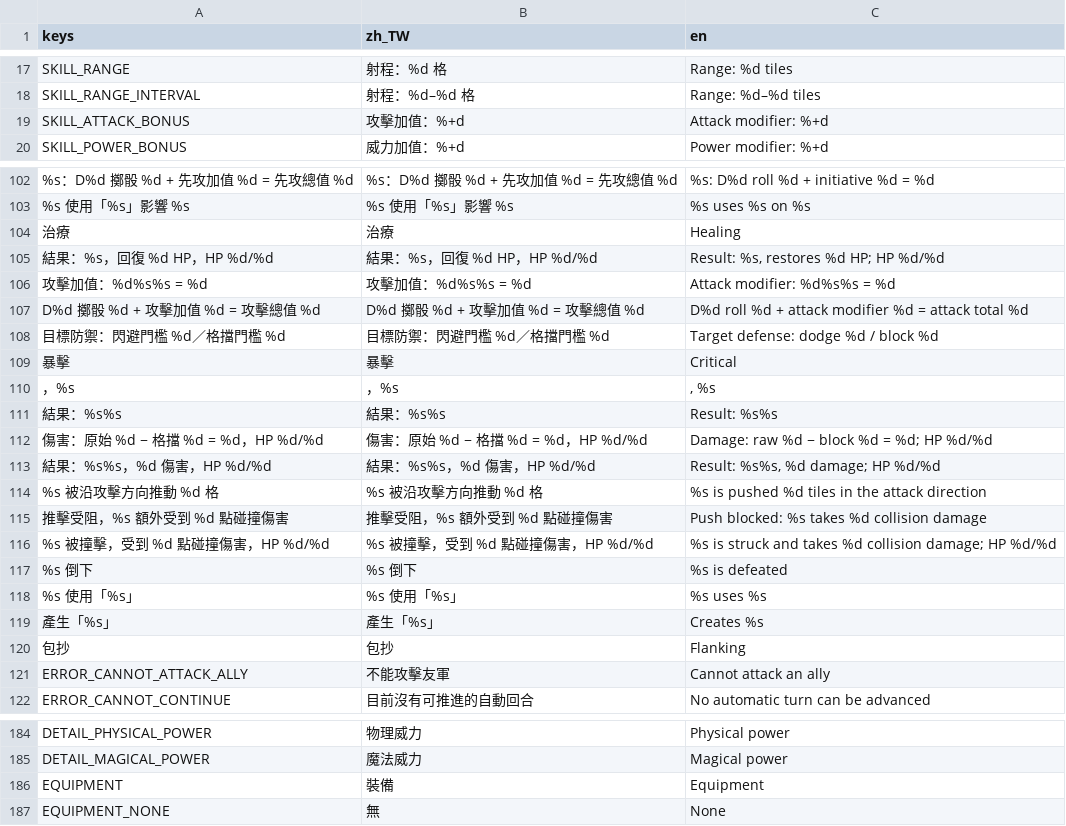
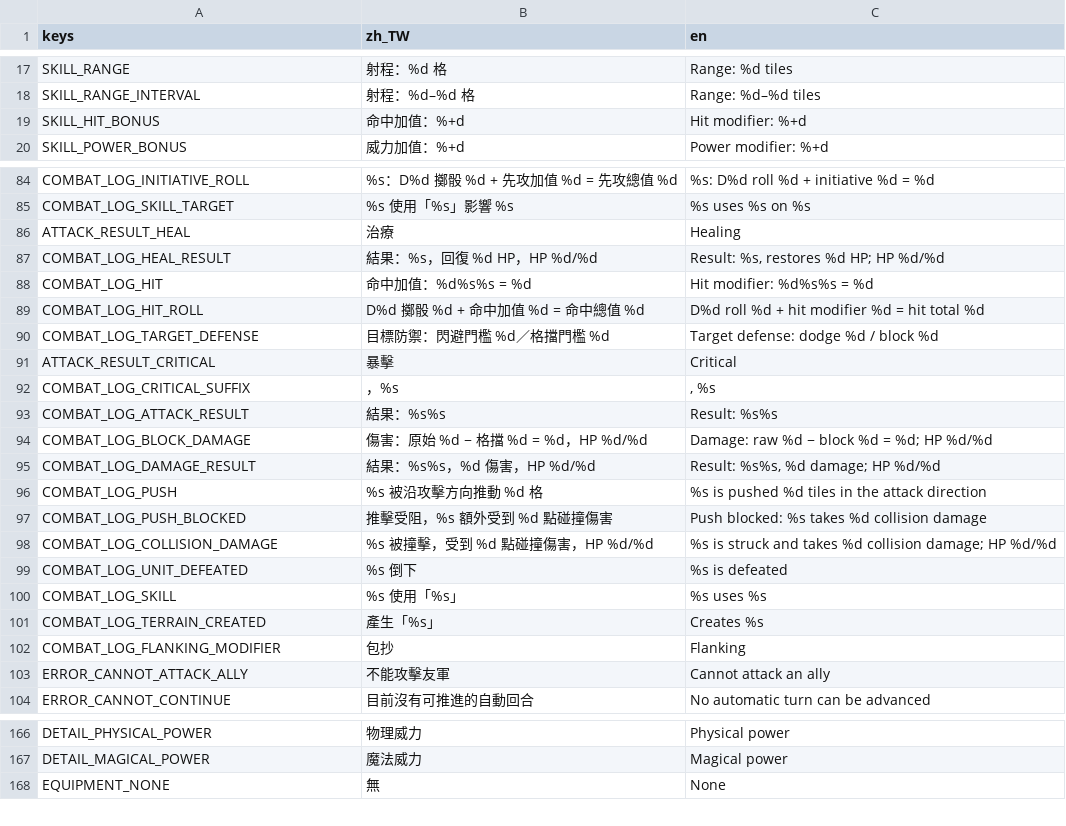
Before and after one commit to raymond-chia/tools, a CSV file: godot/translations/battle.csv, drawn as a sheet; only a part is shown, gaps mark what is left out; removed rows and columns are numbered as before the commit, all else as after; the diff covers the shown part only; the diff names each change by its address in the sheet, - before the commit and + after, or states it on an @@ line.

```diff
--- a/godot/translations/battle.csv
+++ b/godot/translations/battle.csv
-row 19: SKILL_ATTACK_BONUS | 攻擊加值：%+d | Attack modifier: %+d
+row 19: SKILL_HIT_BONUS | 命中加值：%+d | Hit modifier: %+d
-A84 (keys): %s：D%d 擲骰 %d + 先攻加值 %d = 先攻總值 %d
+A84 (keys): COMBAT_LOG_INITIATIVE_ROLL
-A85 (keys): %s 使用「%s」影響 %s
+A85 (keys): COMBAT_LOG_SKILL_TARGET
-A86 (keys): 治療
+A86 (keys): ATTACK_RESULT_HEAL
-A87 (keys): 結果：%s，回復 %d HP，HP %d/%d
+A87 (keys): COMBAT_LOG_HEAL_RESULT
-row 106: 攻擊加值：%d%s%s = %d | 攻擊加值：%d%s%s = %d | Attack modifier: %d%s%s = %d
-row 107: D%d 擲骰 %d + 攻擊加值 %d = 攻擊總值 %d | D%d 擲骰 %d + 攻擊加值 %d = 攻擊總值 %d | D%d roll %d + attack modifier %d = attack total %d
+row 88: COMBAT_LOG_HIT | 命中加值：%d%s%s = %d | Hit modifier: %d%s%s = %d
+row 89: COMBAT_LOG_HIT_ROLL | D%d 擲骰 %d + 命中加值 %d = 命中總值 %d | D%d roll %d + hit modifier %d = hit total %d
-A90 (keys): 目標防禦：閃避門檻 %d／格擋門檻 %d
+A90 (keys): COMBAT_LOG_TARGET_DEFENSE
-A91 (keys): 暴擊
+A91 (keys): ATTACK_RESULT_CRITICAL
-A92 (keys): ，%s
+A92 (keys): COMBAT_LOG_CRITICAL_SUFFIX
-A93 (keys): 結果：%s%s
+A93 (keys): COMBAT_LOG_ATTACK_RESULT
-A94 (keys): 傷害：原始 %d − 格擋 %d = %d，HP %d/%d
+A94 (keys): COMBAT_LOG_BLOCK_DAMAGE
-A95 (keys): 結果：%s%s，%d 傷害，HP %d/%d
+A95 (keys): COMBAT_LOG_DAMAGE_RESULT
-A96 (keys): %s 被沿攻擊方向推動 %d 格
+A96 (keys): COMBAT_LOG_PUSH
-A97 (keys): 推擊受阻，%s 額外受到 %d 點碰撞傷害
+A97 (keys): COMBAT_LOG_PUSH_BLOCKED
-A98 (keys): %s 被撞擊，受到 %d 點碰撞傷害，HP %d/%d
+A98 (keys): COMBAT_LOG_COLLISION_DAMAGE
-A99 (keys): %s 倒下
+A99 (keys): COMBAT_LOG_UNIT_DEFEATED
-A100 (keys): %s 使用「%s」
+A100 (keys): COMBAT_LOG_SKILL
-A101 (keys): 產生「%s」
+A101 (keys): COMBAT_LOG_TERRAIN_CREATED
-A102 (keys): 包抄
+A102 (keys): COMBAT_LOG_FLANKING_MODIFIER
-row 186: EQUIPMENT | 裝備 | Equipment
```
Also changed, not shown: 1 added row, 19 removed rows and 39 edited cells elsewhere in this file, 39 other files.
